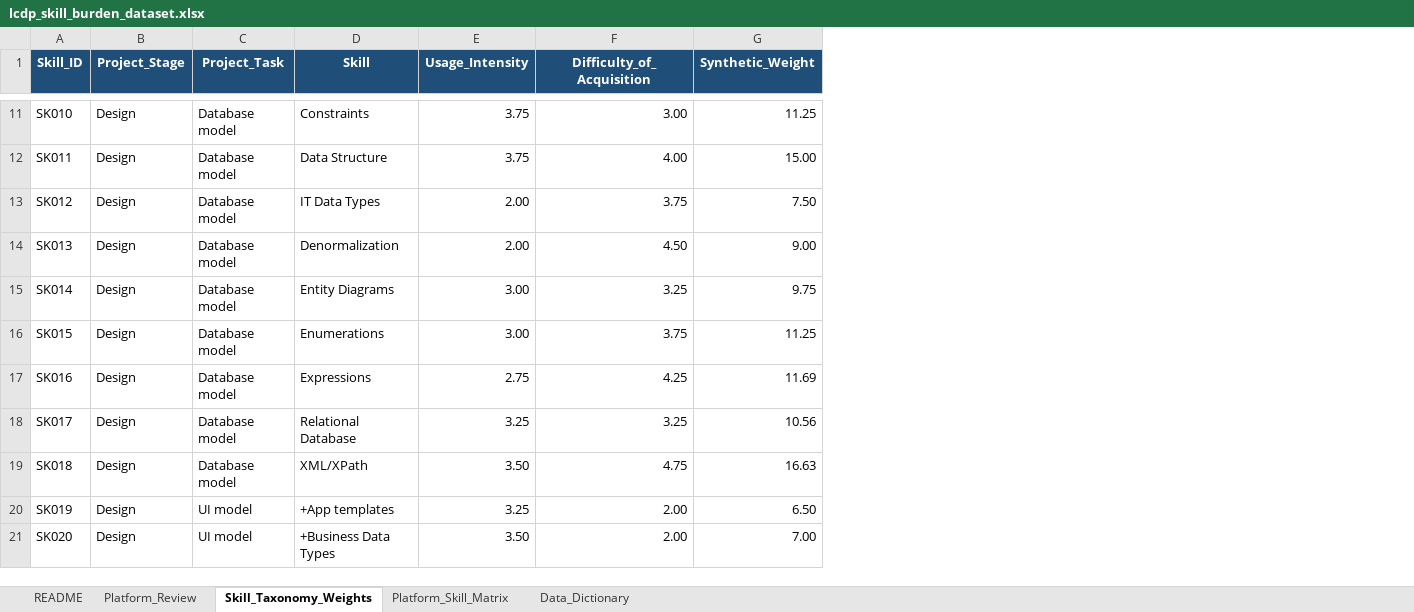
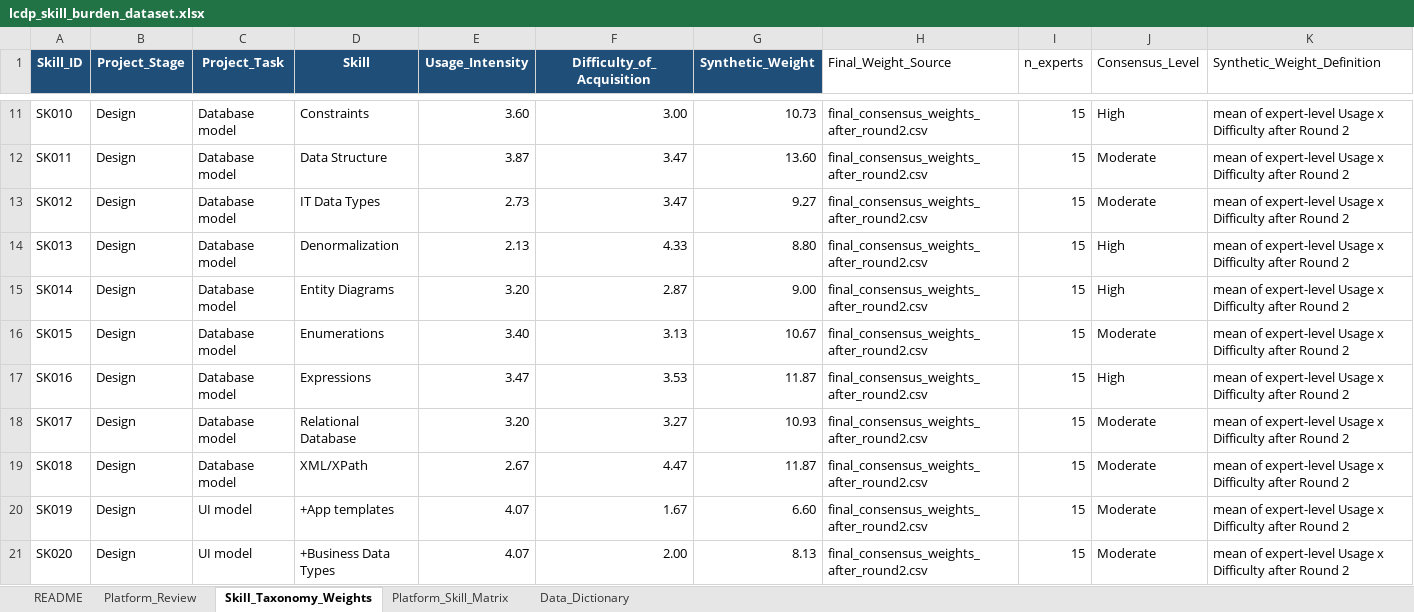
Before and after one commit to robertwaszkowski/lcdp-skill-burden-reproducibility, an Excel workbook: data/platform_score_package/lcdp_skill_burden_dataset.xlsx, sheet Skill_Taxonomy_Weights, drawn as a sheet; only a part is shown, gaps mark what is left out; values as stored, in another font and other column widths than the file's, no borders; the diff covers the shown part only; the diff names each change by its address in the sheet, - before the commit and + after, or states it on an @@ line.

```diff
--- a/data/platform_score_package/lcdp_skill_burden_dataset.xlsx (sheet Skill_Taxonomy_Weights)
+++ b/data/platform_score_package/lcdp_skill_burden_dataset.xlsx (sheet Skill_Taxonomy_Weights)
+column H (Final_Weight_Source), rows 11-21: all final_consensus_weights_after_round2.csv
+column I (n_experts), rows 11-21: all 15
+column J (Consensus_Level), rows 11-21: High | Moderate | Moderate | High | High | Moderate | High | Moderate | Moderate | Moderate | Moderate
+column K (Synthetic_Weight_Definition), rows 11-21: all mean of expert-level Usage x Difficulty after Round 2
-E11 (Usage_Intensity): 3.75
+E11 (Usage_Intensity): 3.60
-G11 (Synthetic_Weight): 11.25
+G11 (Synthetic_Weight): 10.73
-E12 (Usage_Intensity): 3.75
+E12 (Usage_Intensity): 3.87
-F12 (Difficulty_of_Acquisition): 4.00
+F12 (Difficulty_of_Acquisition): 3.47
-G12 (Synthetic_Weight): 15.00
+G12 (Synthetic_Weight): 13.60
-E13 (Usage_Intensity): 2.00
+E13 (Usage_Intensity): 2.73
-F13 (Difficulty_of_Acquisition): 3.75
+F13 (Difficulty_of_Acquisition): 3.47
-G13 (Synthetic_Weight): 7.50
+G13 (Synthetic_Weight): 9.27
-E14 (Usage_Intensity): 2.00
+E14 (Usage_Intensity): 2.13
-F14 (Difficulty_of_Acquisition): 4.50
+F14 (Difficulty_of_Acquisition): 4.33
-G14 (Synthetic_Weight): 9.00
+G14 (Synthetic_Weight): 8.80
-E15 (Usage_Intensity): 3.00
+E15 (Usage_Intensity): 3.20
-F15 (Difficulty_of_Acquisition): 3.25
+F15 (Difficulty_of_Acquisition): 2.87
-G15 (Synthetic_Weight): 9.75
+G15 (Synthetic_Weight): 9.00
-E16 (Usage_Intensity): 3.00
+E16 (Usage_Intensity): 3.40
-F16 (Difficulty_of_Acquisition): 3.75
+F16 (Difficulty_of_Acquisition): 3.13
-G16 (Synthetic_Weight): 11.25
+G16 (Synthetic_Weight): 10.67
-E17 (Usage_Intensity): 2.75
+E17 (Usage_Intensity): 3.47
-F17 (Difficulty_of_Acquisition): 4.25
+F17 (Difficulty_of_Acquisition): 3.53
-G17 (Synthetic_Weight): 11.69
+G17 (Synthetic_Weight): 11.87
-E18 (Usage_Intensity): 3.25
+E18 (Usage_Intensity): 3.20
-F18 (Difficulty_of_Acquisition): 3.25
+F18 (Difficulty_of_Acquisition): 3.27
-G18 (Synthetic_Weight): 10.56
+G18 (Synthetic_Weight): 10.93
-E19 (Usage_Intensity): 3.50
+E19 (Usage_Intensity): 2.67
-F19 (Difficulty_of_Acquisition): 4.75
+F19 (Difficulty_of_Acquisition): 4.47
-G19 (Synthetic_Weight): 16.63
+G19 (Synthetic_Weight): 11.87
-E20 (Usage_Intensity): 3.25
+E20 (Usage_Intensity): 4.07
-F20 (Difficulty_of_Acquisition): 2.00
+F20 (Difficulty_of_Acquisition): 1.67
-G20 (Synthetic_Weight): 6.50
+G20 (Synthetic_Weight): 6.60
-E21 (Usage_Intensity): 3.50
+E21 (Usage_Intensity): 4.07
-G21 (Synthetic_Weight): 7.00
+G21 (Synthetic_Weight): 8.13
```
Also changed, not shown: 591 edited cells elsewhere in this sheet, sheet Data_Dictionary, sheet README, data/platform_score_package/lcdp_skill_burden_calculations.xlsx, 2 other files.
